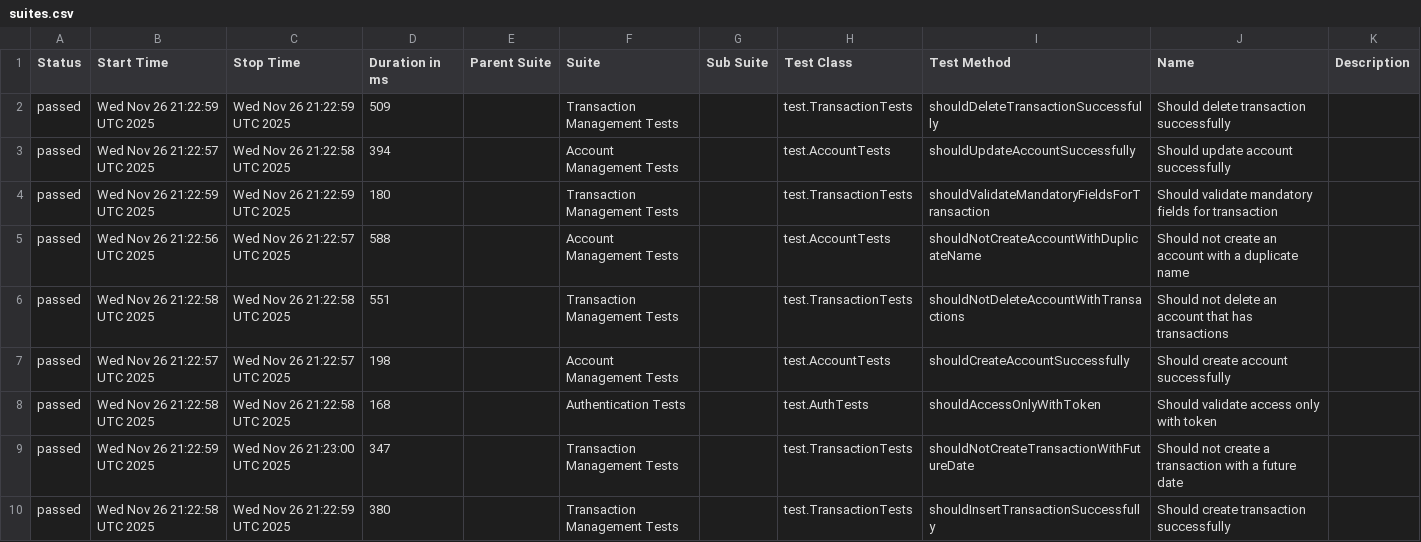
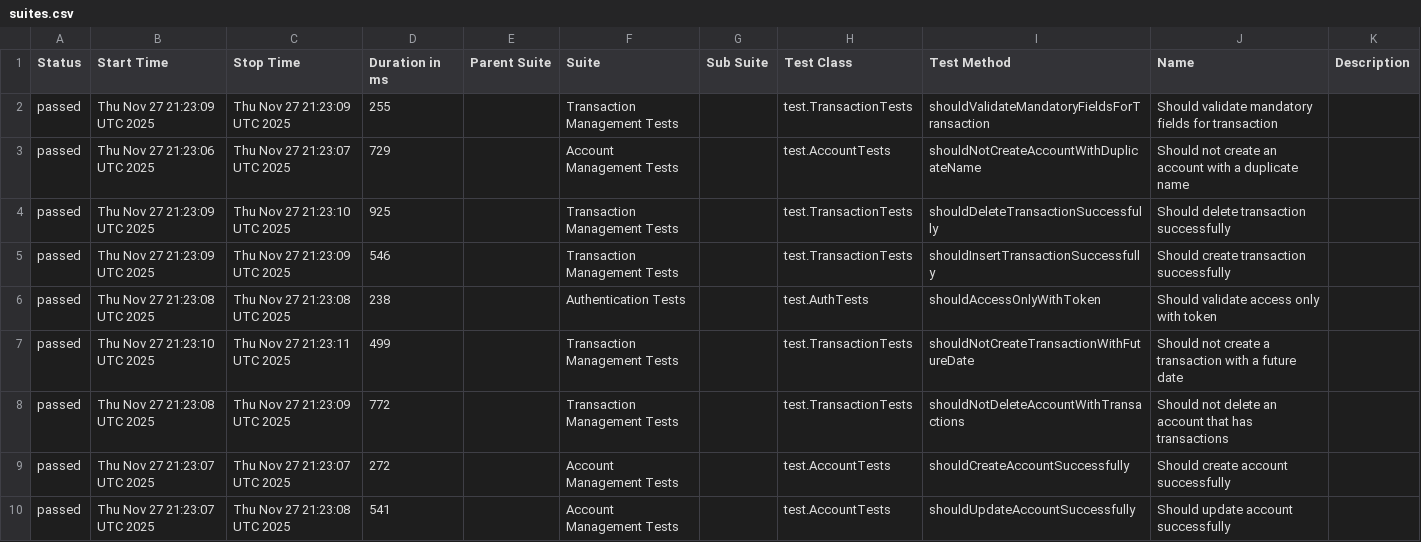
Before and after one commit to JosinaldoGJunior/java-automation-api, a CSV file: data/suites.csv, drawn as a sheet.

```diff
--- a/data/suites.csv
+++ b/data/suites.csv
@@ -1,10 +1,10 @@
 "Status","Start Time","Stop Time","Duration in ms","Parent Suite","Suite","Sub Suite","Test Class","Test Method","Name","Description"
-"passed","Wed Nov 26 21:22:59 UTC 2025","Wed Nov 26 21:22:59 UTC 2025","509","","Transaction Management Tests","","test.TransactionTests","shouldDeleteTransactionSuccessfully","Should delete transaction successfully",""
-"passed","Wed Nov 26 21:22:57 UTC 2025","Wed Nov 26 21:22:58 UTC 2025","394","","Account Management Tests","","test.AccountTests","shouldUpdateAccountSuccessfully","Should update account successfully",""
-"passed","Wed Nov 26 21:22:59 UTC 2025","Wed Nov 26 21:22:59 UTC 2025","180","","Transaction Management Tests","","test.TransactionTests","shouldValidateMandatoryFieldsForTransaction","Should validate mandatory fields for transaction",""
-"passed","Wed Nov 26 21:22:56 UTC 2025","Wed Nov 26 21:22:57 UTC 2025","588","","Account Management Tests","","test.AccountTests","shouldNotCreateAccountWithDuplicateName","Should not create an account with a duplicate name",""
-"passed","Wed Nov 26 21:22:58 UTC 2025","Wed Nov 26 21:22:58 UTC 2025","551","","Transaction Management Tests","","test.TransactionTests","shouldNotDeleteAccountWithTransactions","Should not delete an account that has transactions",""
-"passed","Wed Nov 26 21:22:57 UTC 2025","Wed Nov 26 21:22:57 UTC 2025","198","","Account Management Tests","","test.AccountTests","shouldCreateAccountSuccessfully","Should create account successfully",""
-"passed","Wed Nov 26 21:22:58 UTC 2025","Wed Nov 26 21:22:58 UTC 2025","168","","Authentication Tests","","test.AuthTests","shouldAccessOnlyWithToken","Should validate access only with token",""
-"passed","Wed Nov 26 21:22:59 UTC 2025","Wed Nov 26 21:23:00 UTC 2025","347","","Transaction Management Tests","","test.TransactionTests","shouldNotCreateTransactionWithFutureDate","Should not create a transaction with a future date",""
-"passed","Wed Nov 26 21:22:58 UTC 2025","Wed Nov 26 21:22:59 UTC 2025","380","","Transaction Management Tests","","test.TransactionTests","shouldInsertTransactionSuccessfully","Should create transaction successfully",""
+"passed","Thu Nov 27 21:23:09 UTC 2025","Thu Nov 27 21:23:09 UTC 2025","255","","Transaction Management Tests","","test.TransactionTests","shouldValidateMandatoryFieldsForTransaction","Should validate mandatory fields for transaction",""
+"passed","Thu Nov 27 21:23:06 UTC 2025","Thu Nov 27 21:23:07 UTC 2025","729","","Account Management Tests","","test.AccountTests","shouldNotCreateAccountWithDuplicateName","Should not create an account with a duplicate name",""
+"passed","Thu Nov 27 21:23:09 UTC 2025","Thu Nov 27 21:23:10 UTC 2025","925","","Transaction Management Tests","","test.TransactionTests","shouldDeleteTransactionSuccessfully","Should delete transaction successfully",""
+"passed","Thu Nov 27 21:23:09 UTC 2025","Thu Nov 27 21:23:09 UTC 2025","546","","Transaction Management Tests","","test.TransactionTests","shouldInsertTransactionSuccessfully","Should create transaction successfully",""
+"passed","Thu Nov 27 21:23:08 UTC 2025","Thu Nov 27 21:23:08 UTC 2025","238","","Authentication Tests","","test.AuthTests","shouldAccessOnlyWithToken","Should validate access only with token",""
+"passed","Thu Nov 27 21:23:10 UTC 2025","Thu Nov 27 21:23:11 UTC 2025","499","","Transaction Management Tests","","test.TransactionTests","shouldNotCreateTransactionWithFutureDate","Should not create a transaction with a future date",""
+"passed","Thu Nov 27 21:23:08 UTC 2025","Thu Nov 27 21:23:09 UTC 2025","772","","Transaction Management Tests","","test.TransactionTests","shouldNotDeleteAccountWithTransactions","Should not delete an account that has transactions",""
+"passed","Thu Nov 27 21:23:07 UTC 2025","Thu Nov 27 21:23:07 UTC 2025","272","","Account Management Tests","","test.AccountTests","shouldCreateAccountSuccessfully","Should create account successfully",""
+"passed","Thu Nov 27 21:23:07 UTC 2025","Thu Nov 27 21:23:08 UTC 2025","541","","Account Management Tests","","test.AccountTests","shouldUpdateAccountSuccessfully","Should update account successfully",""
```
Also changed, not shown: 31 other files.
